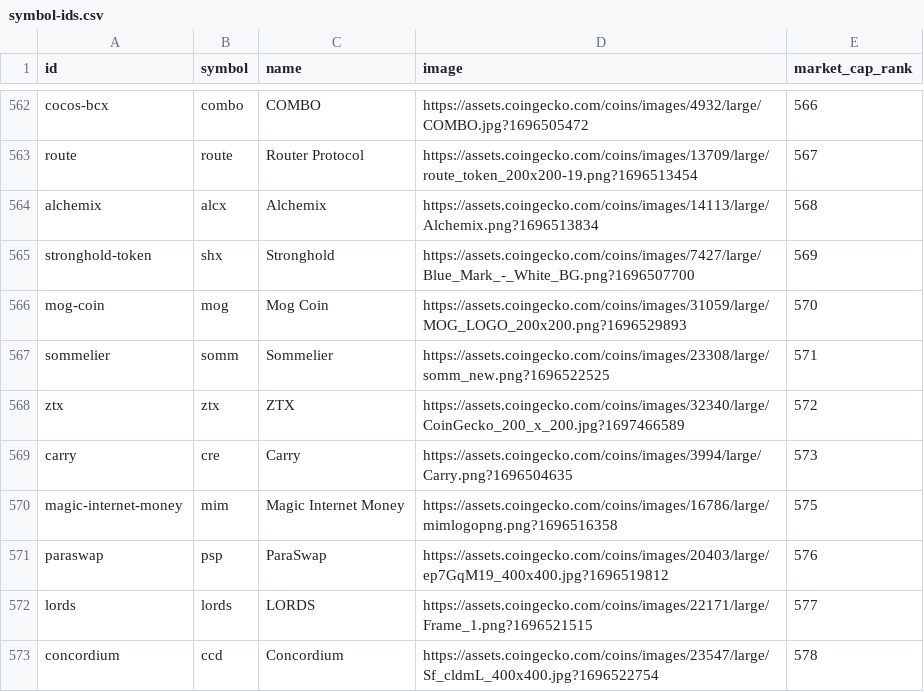
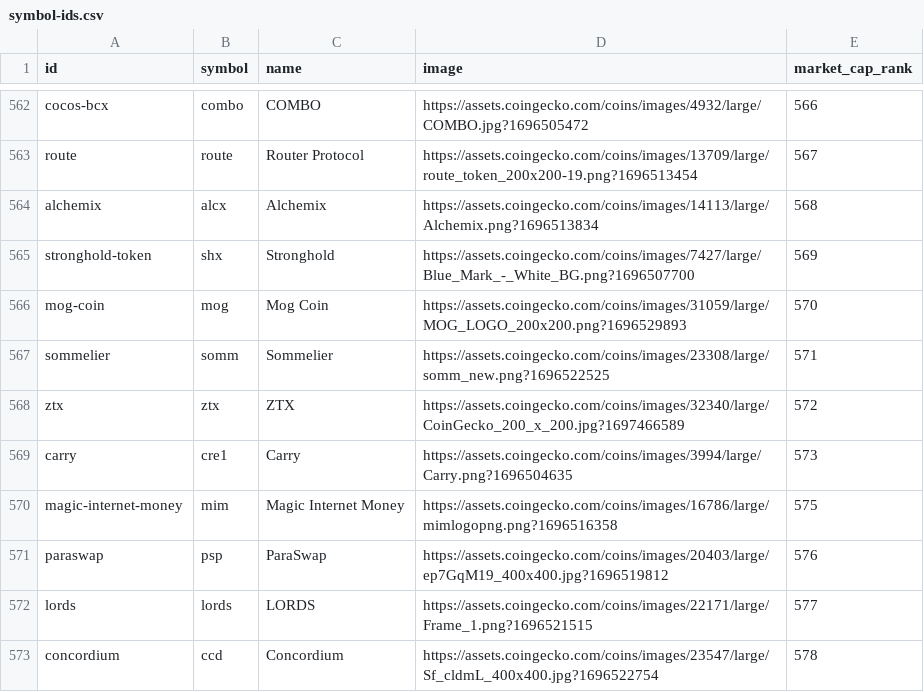
Before and after one commit to ereboreum/important-docs, a CSV file: symbol-ids.csv, drawn as a sheet; only a part is shown, gaps mark what is left out.

Commit message:
added some files

```diff
--- a/symbol-ids.csv
+++ b/symbol-ids.csv
@@ -568,3 +568,3 @@ sommelier,somm,Sommelier,https://assets.coingecko.com/coins/images/23308/large/s
 ztx,ztx,ZTX,https://assets.coingecko.com/coins/images/32340/large/CoinGecko_200_x_200.jpg?1697466589,572
-carry,cre,Carry,https://assets.coingecko.com/coins/images/3994/large/Carry.png?1696504635,573
+carry,cre1,Carry,https://assets.coingecko.com/coins/images/3994/large/Carry.png?1696504635,573
 magic-internet-money,mim,Magic Internet Money,https://assets.coingecko.com/coins/images/16786/large/mimlogopng.png?1696516358,575
```
